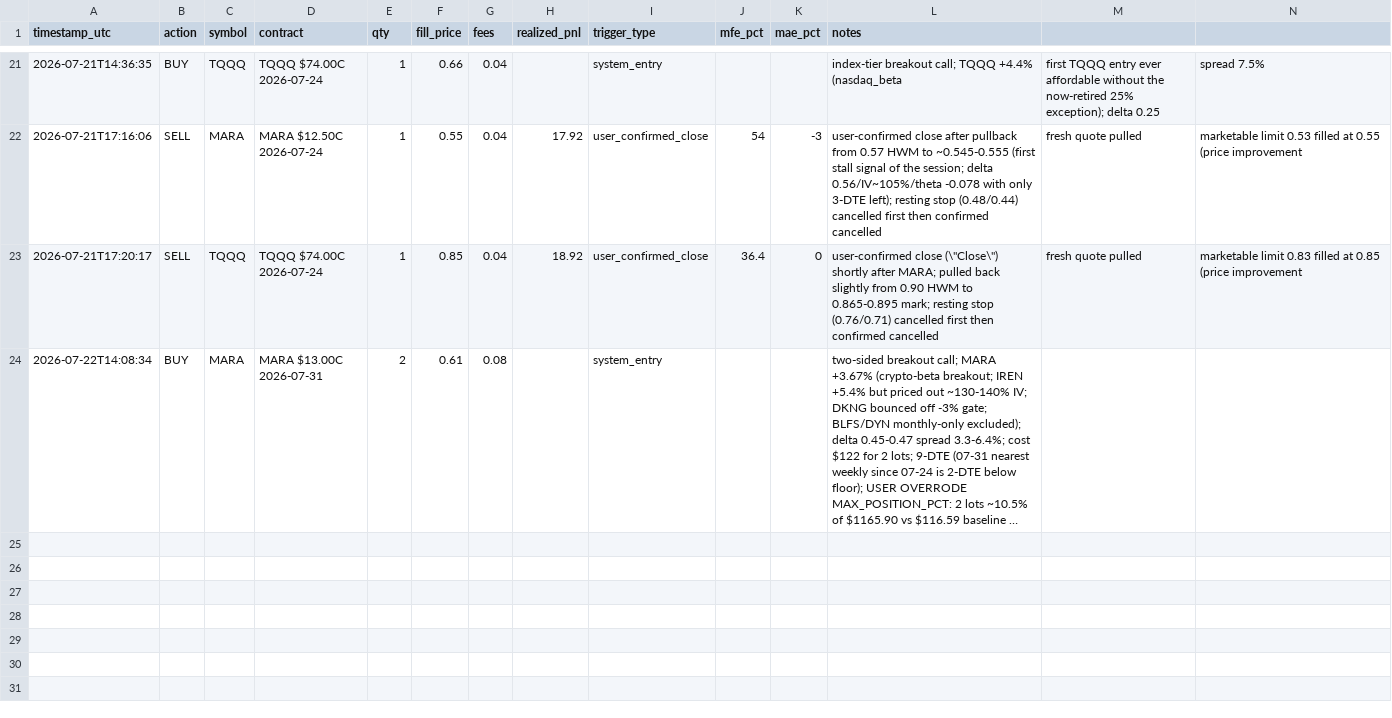
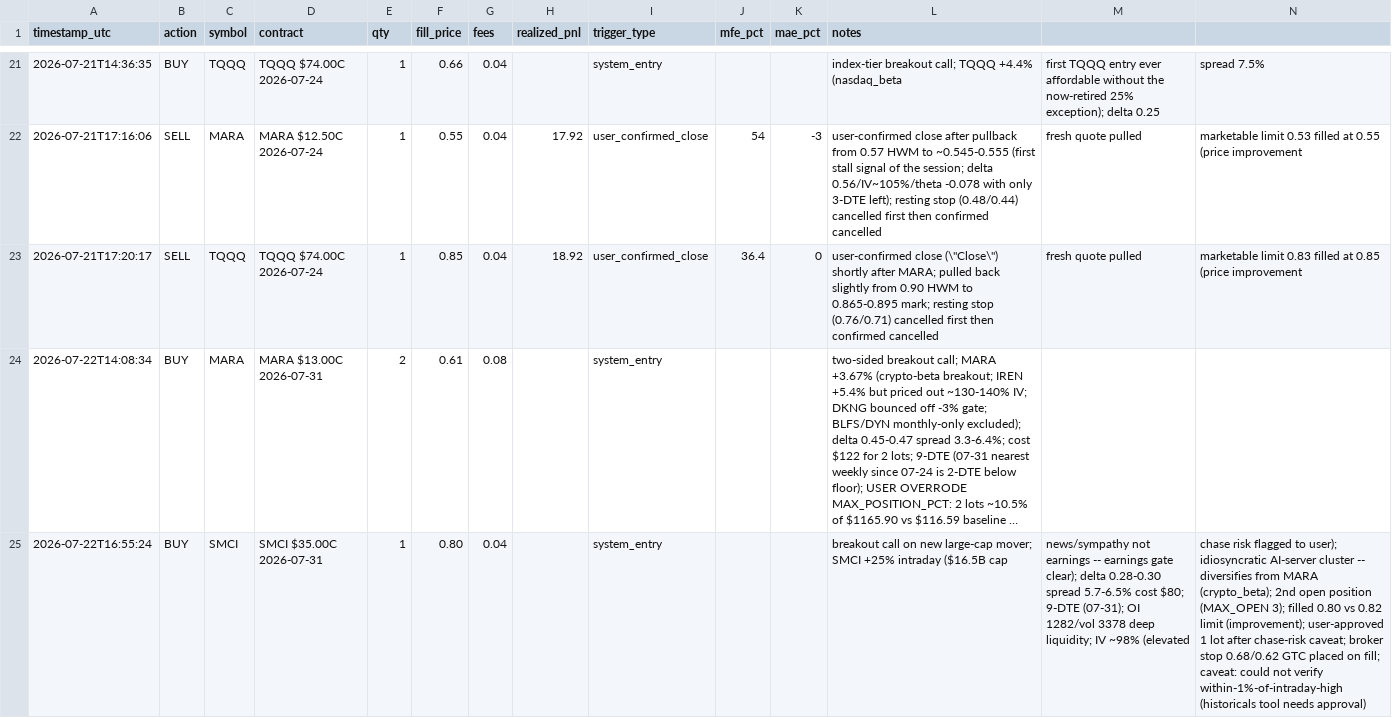
Before and after one commit to thill2113/MSChallenge, a CSV file: trades.csv, drawn as a sheet; only a part is shown, gaps mark what is left out; long unchanged cells end in …; rows hold the shown columns only; the diff names each change by its address in the sheet, - before the commit and + after, or states it on an @@ line.

```diff
--- a/trades.csv
+++ b/trades.csv
+row 25: 2026-07-22T16:55:24 | BUY | SMCI | SMCI $35.00C 2026-07-31 | 1 | 0.80 | 0.04 |  | system_entry |  |  | breakout call on new large-cap mover; SMCI +25% intraday ($16.5B cap | news/sympathy not earnings -- earnings gate clear); delta 0.28-0.30 spread 5.7-6.5% cost $80; 9-DTE (07-31); OI 1282/vol 3378 deep liquidity; IV ~98% (elevated | chase risk flagged to user); idiosyncratic AI-server cluster -- diversifies from MARA (crypto_beta); 2nd open position (MAX_OPEN 3); filled 0.80 vs 0.82 limit (improvement); user-approved 1 lot after chase-risk caveat; broker stop 0.68/0.62 GTC placed on fill; caveat: could not verify within-1%-of-intraday-high (historicals tool needs approval)
```
Also changed, not shown: 1 other file.
